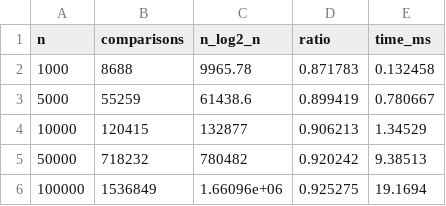
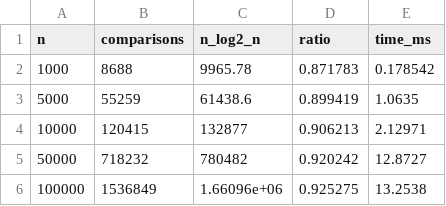
Before and after one commit to AkalankaDilshan/Independent-Studies-Independent-Study-1-SmartCity-Logistics-, a CSV file: results/merge_sort.csv, drawn as a sheet.

```diff
--- a/results/merge_sort.csv
+++ b/results/merge_sort.csv
@@ -1,6 +1,6 @@
 n,comparisons,n_log2_n,ratio,time_ms
-1000,8688,9965.78,0.871783,0.132458
-5000,55259,61438.6,0.899419,0.780667
-10000,120415,132877,0.906213,1.34529
-50000,718232,780482,0.920242,9.38513
-100000,1536849,1.66096e+06,0.925275,19.1694
+1000,8688,9965.78,0.871783,0.178542
+5000,55259,61438.6,0.899419,1.0635
+10000,120415,132877,0.906213,2.12971
+50000,718232,780482,0.920242,12.8727
+100000,1536849,1.66096e+06,0.925275,13.2538
```
Also changed, not shown: results/closest_pair.csv, 3 other files.
